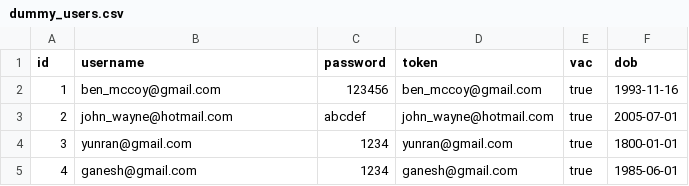
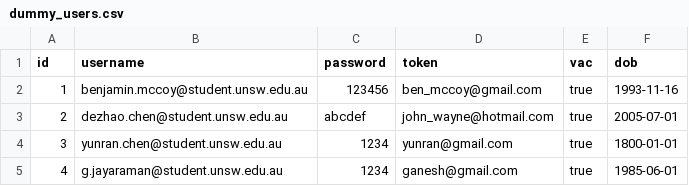
Before and after one commit to unsw-cse-comp3900-9900-22T2/capstone-project-9900-h16q-404, a CSV file: db/dummy_users.csv, drawn as a sheet.

```diff
--- a/db/dummy_users.csv
+++ b/db/dummy_users.csv
@@ -1,5 +1,5 @@
 id,username,password,token,vac,dob
-1,ben_mccoy@gmail.com,123456,ben_mccoy@gmail.com,true,1993-11-16
-2,john_wayne@hotmail.com,abcdef,john_wayne@hotmail.com,true,2005-07-01
-3,yunran@gmail.com,1234,yunran@gmail.com,true,1800-01-01
-4,ganesh@gmail.com,1234,ganesh@gmail.com,true,1985-06-01
+1,benjamin.mccoy@student.unsw.edu.au,123456,ben_mccoy@gmail.com,true,1993-11-16
+2,dezhao.chen@student.unsw.edu.au,abcdef,john_wayne@hotmail.com,true,2005-07-01
+3,yunran.chen@student.unsw.edu.au,1234,yunran@gmail.com,true,1800-01-01
+4,g.jayaraman@student.unsw.edu.au,1234,ganesh@gmail.com,true,1985-06-01
```
Also changed, not shown: db/dummy_tickets.csv, 5 other files.
